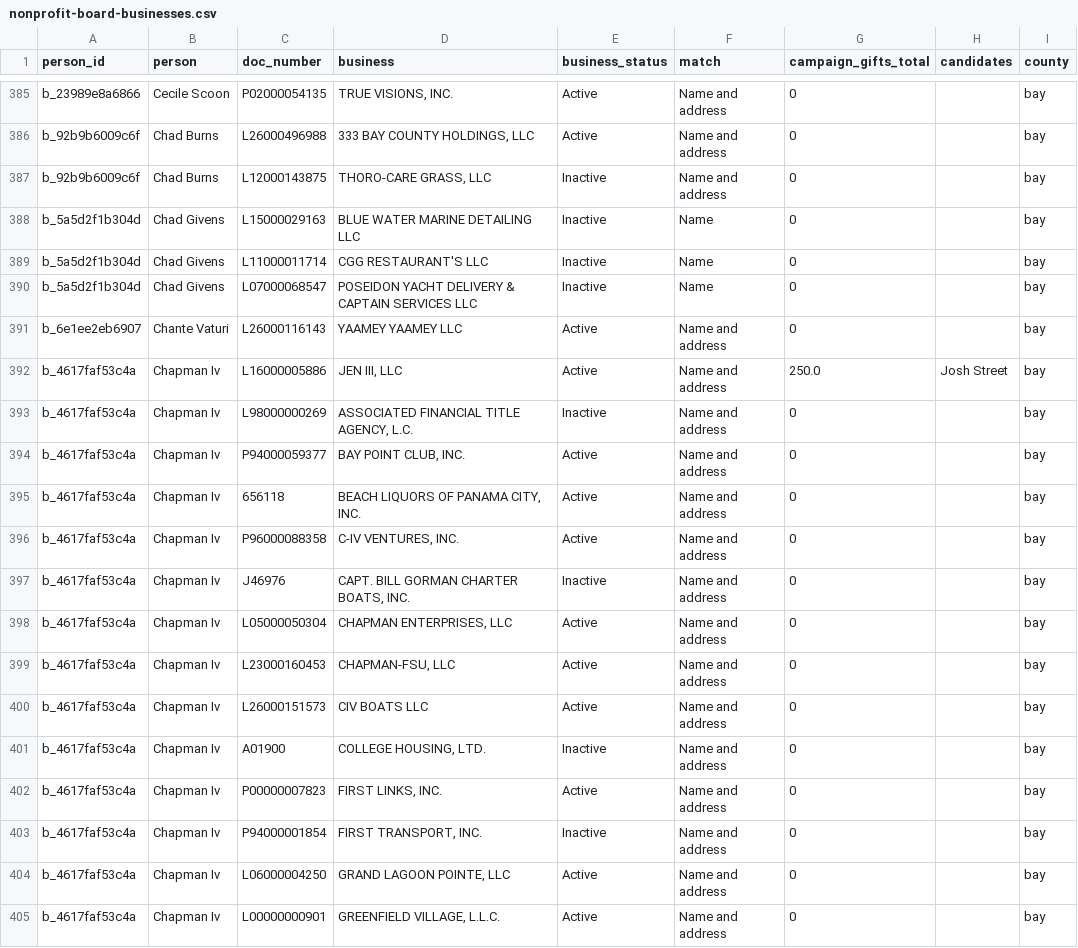
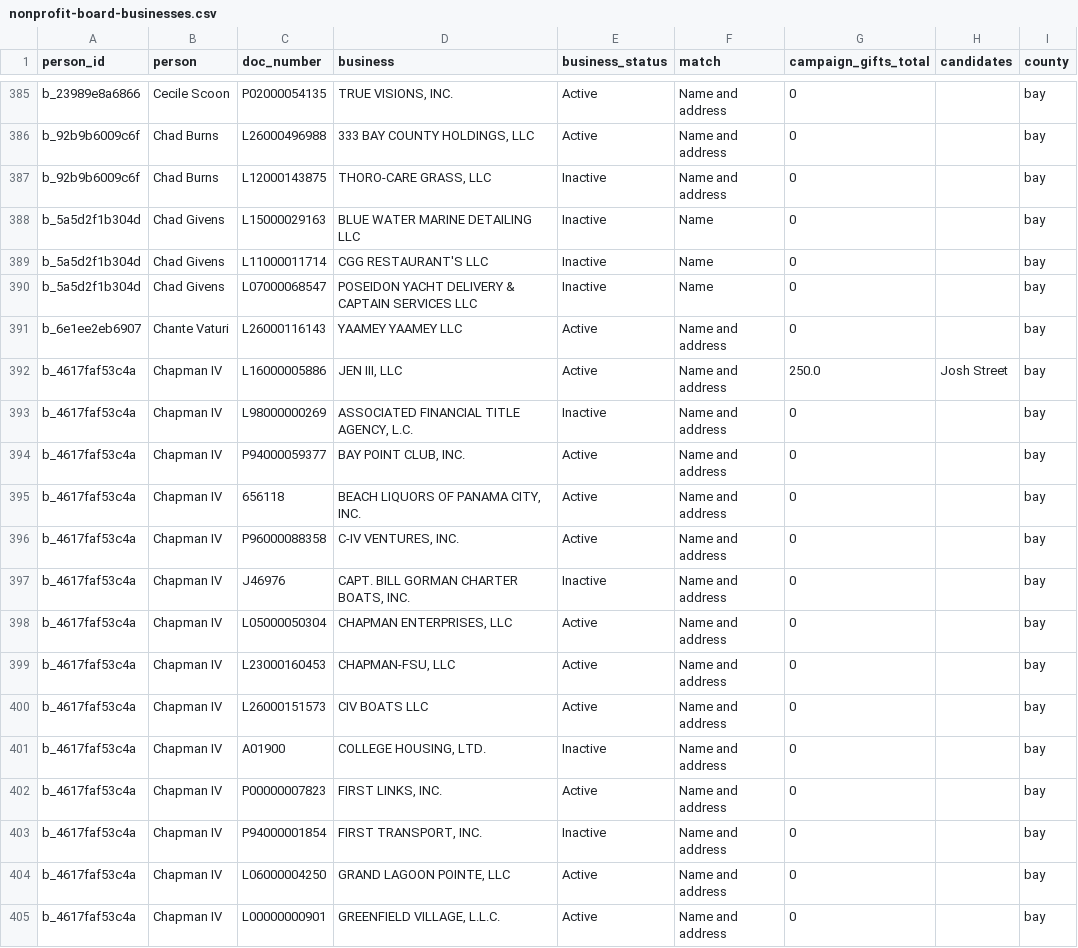
Before and after one commit to flux-labs-net/baycounty-me, a CSV file: site/public/downloads/nonprofit-board-businesses.csv, drawn as a sheet; only a part is shown, gaps mark what is left out; the diff covers the shown part only; the diff names each change by its address in the sheet, - before the commit and + after, or states it on an @@ line.

```diff
--- a/site/public/downloads/nonprofit-board-businesses.csv
+++ b/site/public/downloads/nonprofit-board-businesses.csv
-B392:B405 (person): Chapman Iv
+B392:B405 (person): Chapman IV
```
Also changed, not shown: 1 moved row and 137 edited cells elsewhere in this file, 13 other files.
